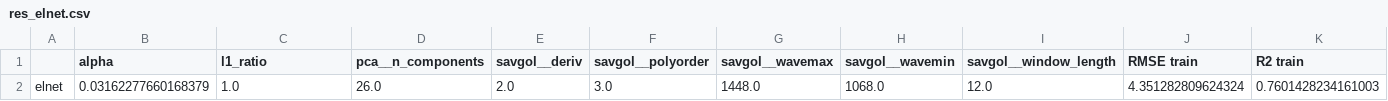
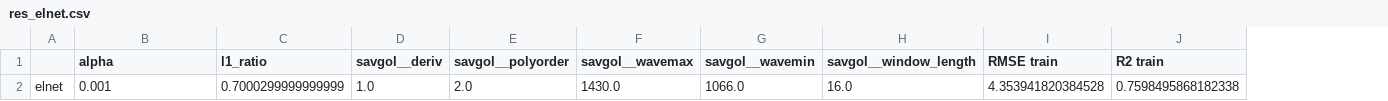
Before and after one commit to rudloffl/open-nirs, a CSV file: data/res_elnet.csv, drawn as a sheet; only a part is shown; removed rows and columns are numbered as before the commit, all else as after; rows hold the shown columns only; the diff names each change by its address in the sheet, - before the commit and + after, or states it on an @@ line.

```diff
--- a/data/res_elnet.csv
+++ b/data/res_elnet.csv
-column D (pca__n_components), empty
-row 2: elnet | 0.03162277660168379 | 1.0 | 26.0 | 2.0 | 3.0 | 1448.0 | 1068.0 | 12.0 | 4.351282809624324 | 0.7601428234161003
+row 2: elnet | 0.001 | 0.7000299999999999 | 1.0 | 2.0 | 1430.0 | 1066.0 | 16.0 | 4.353941820384528 | 0.7598495868182338
```
Also changed, not shown: 2 other files.
